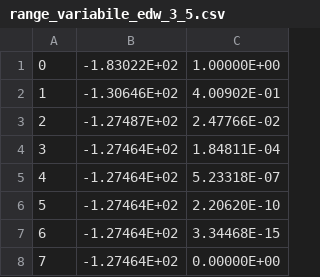
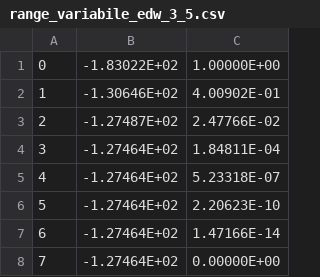
Before and after one commit to Sparisi01/edwald_summation, a CSV file: src/data/convergenza_range/range_variabile_edw_3_5.csv (was src/data/range_variabile_edw_3_5.csv), drawn as a sheet.

```diff
--- a/src/data/range_variabile_edw_3_5.csv
+++ b/src/data/convergenza_range/range_variabile_edw_3_5.csv
@@ -5,4 +5,4 @@
 4;-1.27464E+02;5.23318E-07
-5;-1.27464E+02;2.20620E-10
-6;-1.27464E+02;3.34468E-15
+5;-1.27464E+02;2.20623E-10
+6;-1.27464E+02;1.47166E-14
 7;-1.27464E+02;0.00000E+00
```
Also changed, not shown: src/data/comparison_real_rec.csv, src/data/convergenza_range/range_variabile_edw_5.csv, 23 other files.
